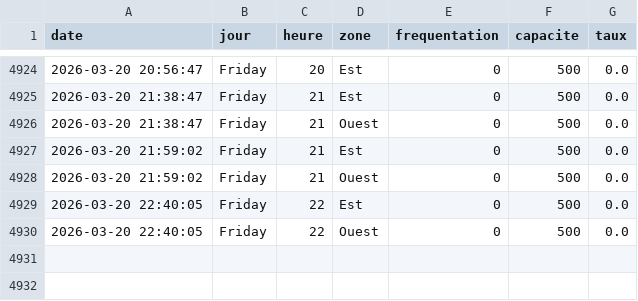
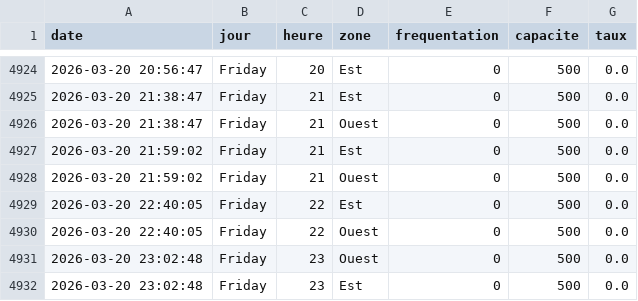
Before and after one commit to WilliamOlivers/piscine-scrapper, a CSV file: historique_piscine.csv, drawn as a sheet; only a part is shown, gaps mark what is left out.

```diff
--- a/historique_piscine.csv
+++ b/historique_piscine.csv
@@ -4930 +4930,3 @@ date,jour,heure,zone,frequentation,capacite,taux
 2026-03-20 22:40:05,Friday,22,Ouest,0,500,0.0
+2026-03-20 23:02:48,Friday,23,Ouest,0,500,0.0
+2026-03-20 23:02:48,Friday,23,Est,0,500,0.0
```
